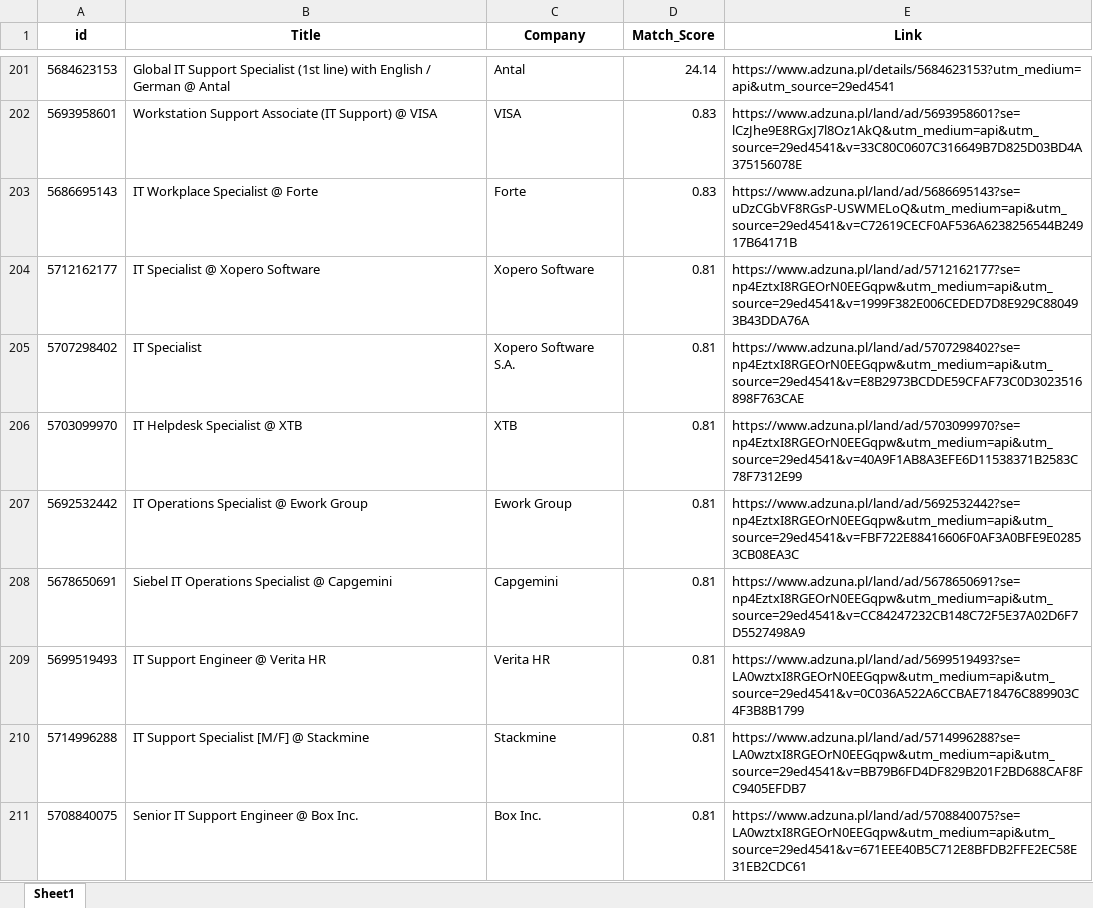
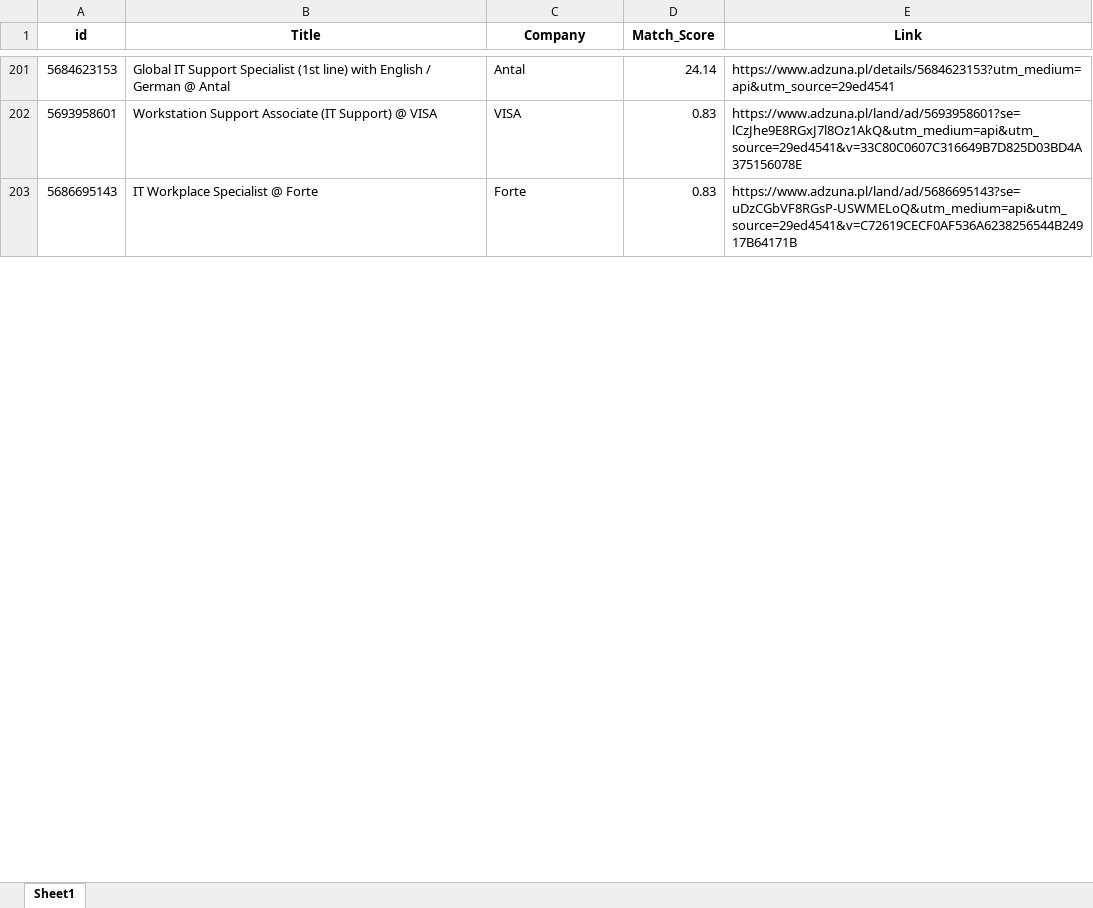
Before and after one commit to Byadiso/HireMeD, an Excel workbook: job_listings.xlsx, sheet Sheet1, drawn as a sheet; only a part is shown, gaps mark what is left out; values as stored, in another font and other column widths than the file's, no borders; removed rows and columns are numbered as before the commit, all else as after; the diff covers the shown part only; the diff names each change by its address in the sheet, - before the commit and + after, or states it on an @@ line.

```diff
--- a/job_listings.xlsx (sheet Sheet1)
+++ b/job_listings.xlsx (sheet Sheet1)
-row 204: 5712162177 | IT Specialist @ Xopero Software | Xopero Software | 0.81 | https://www.adzuna.pl/land/ad/5712162177?se=np4EztxI8RGEOrN0EEGqpw&utm_medium=api&utm_source=29ed4541&v=1999F382E006CEDED7D8E929C880493B43DDA76A
-row 205: 5707298402 | IT Specialist | Xopero Software S.A. | 0.81 | https://www.adzuna.pl/land/ad/5707298402?se=np4EztxI8RGEOrN0EEGqpw&utm_medium=api&utm_source=29ed4541&v=E8B2973BCDDE59CFAF73C0D3023516898F763CAE
-row 206: 5703099970 | IT Helpdesk Specialist @ XTB | XTB | 0.81 | https://www.adzuna.pl/land/ad/5703099970?se=np4EztxI8RGEOrN0EEGqpw&utm_medium=api&utm_source=29ed4541&v=40A9F1AB8A3EFE6D11538371B2583C78F7312E99
-row 207: 5692532442 | IT Operations Specialist @ Ework Group | Ework Group | 0.81 | https://www.adzuna.pl/land/ad/5692532442?se=np4EztxI8RGEOrN0EEGqpw&utm_medium=api&utm_source=29ed4541&v=FBF722E88416606F0AF3A0BFE9E02853CB08EA3C
-row 208: 5678650691 | Siebel IT Operations Specialist @ Capgemini | Capgemini | 0.81 | https://www.adzuna.pl/land/ad/5678650691?se=np4EztxI8RGEOrN0EEGqpw&utm_medium=api&utm_source=29ed4541&v=CC84247232CB148C72F5E37A02D6F7D5527498A9
-row 209: 5699519493 | IT Support Engineer @ Verita HR | Verita HR | 0.81 | https://www.adzuna.pl/land/ad/5699519493?se=LA0wztxI8RGEOrN0EEGqpw&utm_medium=api&utm_source=29ed4541&v=0C036A522A6CCBAE718476C889903C4F3B8B1799
-row 210: 5714996288 | IT Support Specialist [M/F] @ Stackmine | Stackmine | 0.81 | https://www.adzuna.pl/land/ad/5714996288?se=LA0wztxI8RGEOrN0EEGqpw&utm_medium=api&utm_source=29ed4541&v=BB79B6FD4DF829B201F2BD688CAF8FC9405EFDB7
-row 211: 5708840075 | Senior IT Support Engineer @ Box Inc. | Box Inc. | 0.81 | https://www.adzuna.pl/land/ad/5708840075?se=LA0wztxI8RGEOrN0EEGqpw&utm_medium=api&utm_source=29ed4541&v=671EEE40B5C712E8BFDB2FFE2EC58E31EB2CDC61
```
Also changed, not shown: 10 added rows, 2 removed rows and cell formats elsewhere in this sheet.
